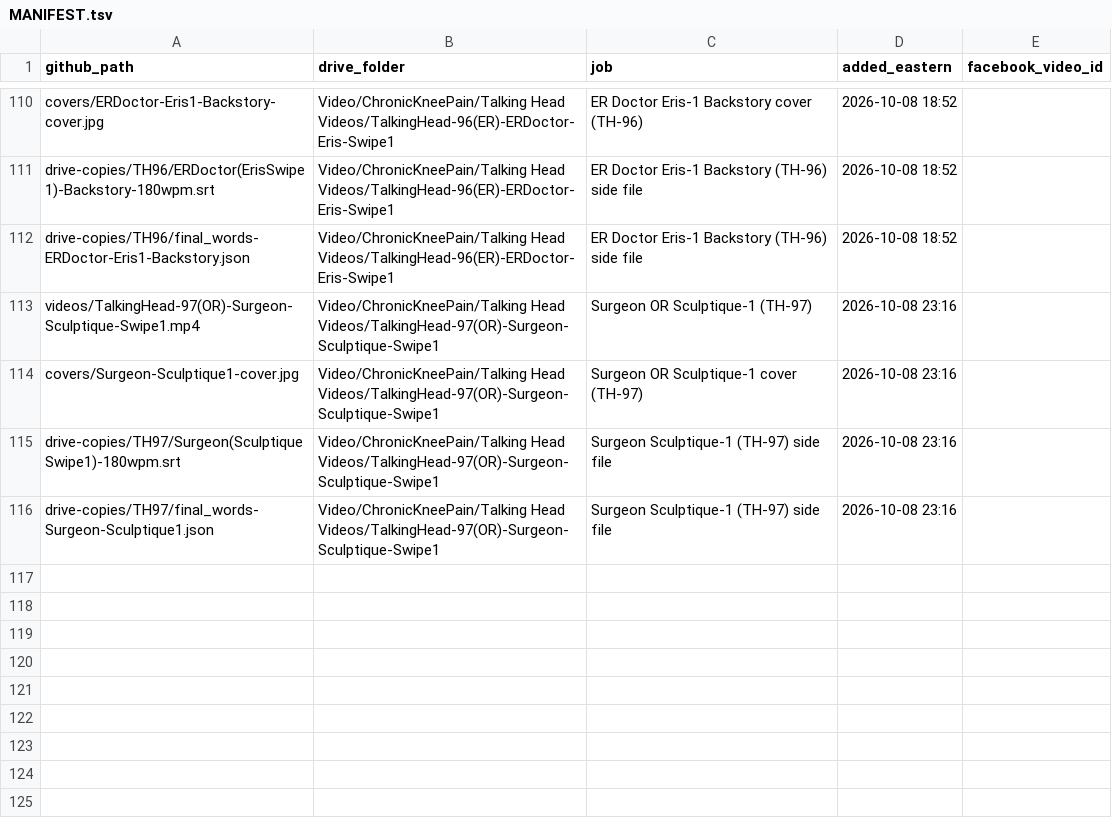
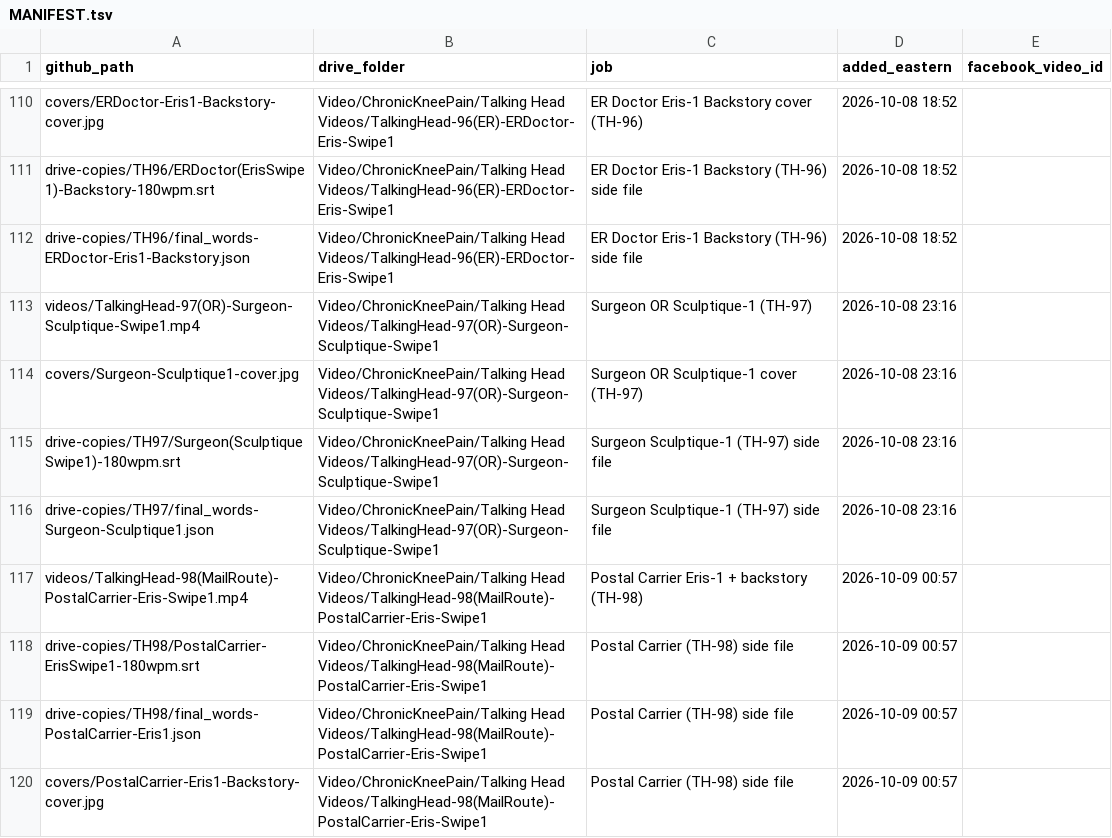
Before and after one commit to jamaljenkinspromo-cpu/kr-videos, a TSV file: MANIFEST.tsv, drawn as a sheet; only a part is shown, gaps mark what is left out; the diff names each change by its address in the sheet, - before the commit and + after, or states it on an @@ line.

```diff
--- a/MANIFEST.tsv
+++ b/MANIFEST.tsv
+row 117: videos/TalkingHead-98(MailRoute)-PostalCarrier-Eris-Swipe1.mp4 | Video/ChronicKneePain/Talking Head Videos/TalkingHead-98(MailRoute)-PostalCarrier-Eris-Swipe1 | Postal Carrier Eris-1 + backstory (TH-98) | 2026-10-09 00:57
+row 118: drive-copies/TH98/PostalCarrier-ErisSwipe1-180wpm.srt | Video/ChronicKneePain/Talking Head Videos/TalkingHead-98(MailRoute)-PostalCarrier-Eris-Swipe1 | Postal Carrier (TH-98) side file | 2026-10-09 00:57
+row 119: drive-copies/TH98/final_words-PostalCarrier-Eris1.json | Video/ChronicKneePain/Talking Head Videos/TalkingHead-98(MailRoute)-PostalCarrier-Eris-Swipe1 | Postal Carrier (TH-98) side file | 2026-10-09 00:57
+row 120: covers/PostalCarrier-Eris1-Backstory-cover.jpg | Video/ChronicKneePain/Talking Head Videos/TalkingHead-98(MailRoute)-PostalCarrier-Eris-Swipe1 | Postal Carrier (TH-98) side file | 2026-10-09 00:57
```
Also changed, not shown: 4 other files.
